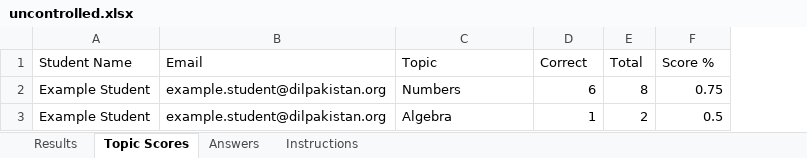
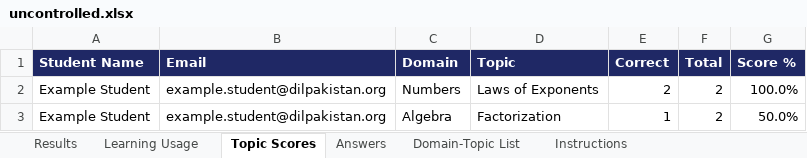
Before and after one commit to hamza5588/iqbal_ai_stg, an Excel workbook: app/report_templates/uncontrolled.xlsx, sheet Topic Scores, drawn as a sheet; values as stored, in another font and other column widths than the file's, no borders; removed rows and columns are numbered as before the commit, all else as after; the diff names each change by its address in the sheet, - before the commit and + after, or states it on an @@ line.

```diff
--- a/app/report_templates/uncontrolled.xlsx (sheet Topic Scores)
+++ b/app/report_templates/uncontrolled.xlsx (sheet Topic Scores)
+sheet tab: Learning Usage
+sheet tab: Domain-Topic List
+column C (Domain), row 3: Algebra
@@ A1:B1 fill: none → #1F2865, bold: off → on, text colour: black → #FFFFFF @@
@@ D1:G1 fill: none → #1F2865, bold: off → on, text colour: black → #FFFFFF @@
-row 2: Example Student | example.student@dilpakistan.org | Numbers | 6 | 8 | 0.75
+row 2: Example Student | example.student@dilpakistan.org | Numbers | Laws of Exponents | 2 | 2 | 100.0%
-D3 (Topic): Algebra
+D3 (Topic): Factorization
-G3 (Score %): 0.5
+G3 (Score %): 50.0%
```
Also changed, not shown: sheet Results, sheet Instructions, sheet Answers, app/report_templates/controlled.xlsx, 2 other files.
